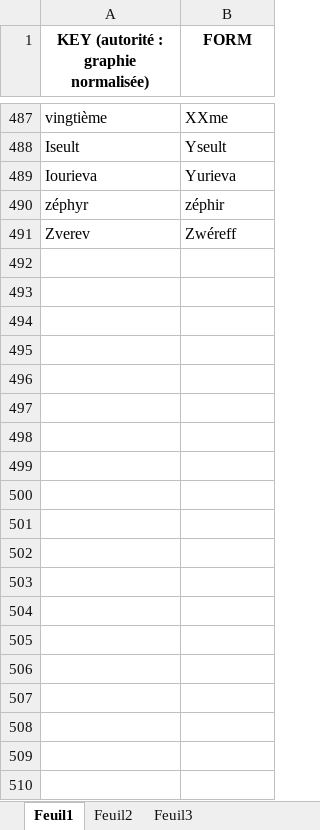
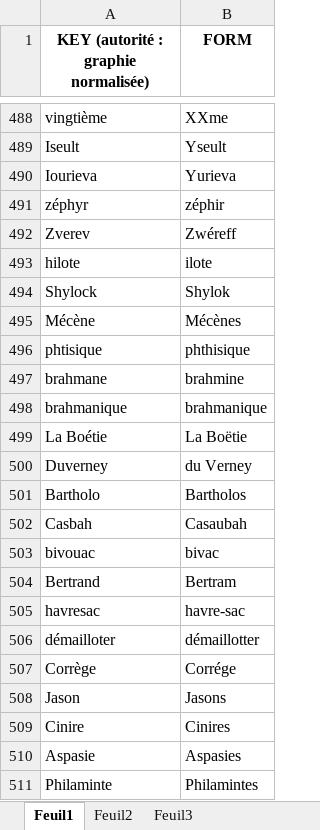
Before and after one commit to OBVIL/critique, an Excel workbook: _graphies.xlsx, sheet Feuil1, drawn as a sheet; only a part is shown, gaps mark what is left out; values as stored, in another font and other column widths than the file's, no borders; conditional formats not drawn; the diff covers the shown part only; the diff names each change by its address in the sheet, - before the commit and + after, or states it on an @@ line.

```diff
--- a/_graphies.xlsx (sheet Feuil1)
+++ b/_graphies.xlsx (sheet Feuil1)
+row 493: hilote | ilote
+row 494: Shylock | Shylok
+row 495: Mécène | Mécènes
+row 496: phtisique | phthisique
+row 497: brahmane | brahmine
+row 498: brahmanique | brahmanique
+row 499: La Boétie | La Boëtie
+row 500: Duverney | du Verney
+row 501: Bartholo | Bartholos
+row 502: Casbah | Casaubah
+row 503: bivouac | bivac
+row 504: Bertrand | Bertram
+row 505: havresac | havre-sac
+row 506: démailloter | démaillotter
+row 507: Corrège | Corrége
+row 508: Jason | Jasons
+row 509: Cinire | Cinires
+row 510: Aspasie | Aspasies
+row 511: Philaminte | Philamintes
```
Also changed, not shown: 13 added rows elsewhere in this sheet.
